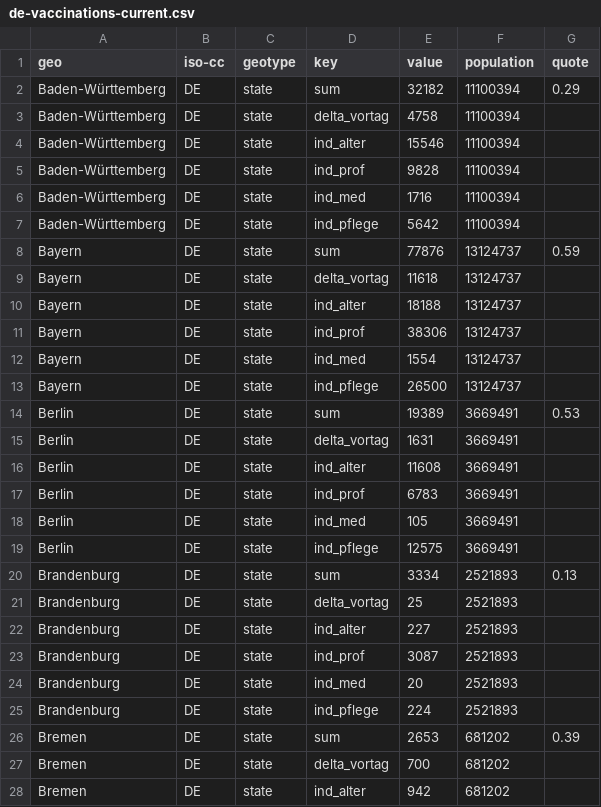
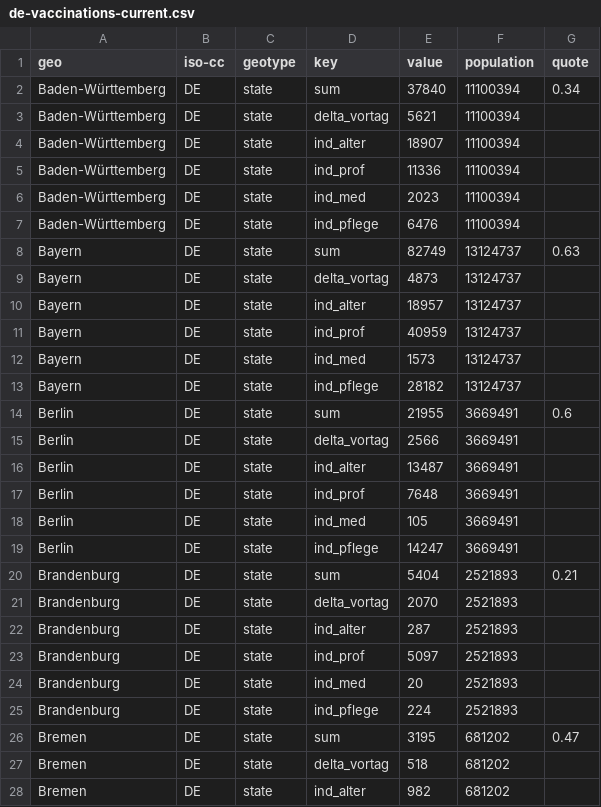
Before and after one commit to n0rdlicht/rki-vaccination-scraper, a CSV file: data/de-vaccinations-current.csv, drawn as a sheet; only a part is shown; the diff covers the shown part only.

```diff
--- a/data/de-vaccinations-current.csv
+++ b/data/de-vaccinations-current.csv
@@ -1,28 +1,28 @@
 geo,iso-cc,geotype,key,value,population,quote
-Baden-Württemberg,DE,state,sum,32182,11100394,0.29
-Baden-Württemberg,DE,state,delta_vortag,4758,11100394,
-Baden-Württemberg,DE,state,ind_alter,15546,11100394,
-Baden-Württemberg,DE,state,ind_prof,9828,11100394,
-Baden-Württemberg,DE,state,ind_med,1716,11100394,
-Baden-Württemberg,DE,state,ind_pflege,5642,11100394,
-Bayern,DE,state,sum,77876,13124737,0.59
-Bayern,DE,state,delta_vortag,11618,13124737,
-Bayern,DE,state,ind_alter,18188,13124737,
-Bayern,DE,state,ind_prof,38306,13124737,
-Bayern,DE,state,ind_med,1554,13124737,
-Bayern,DE,state,ind_pflege,26500,13124737,
-Berlin,DE,state,sum,19389,3669491,0.53
-Berlin,DE,state,delta_vortag,1631,3669491,
-Berlin,DE,state,ind_alter,11608,3669491,
-Berlin,DE,state,ind_prof,6783,3669491,
+Baden-Württemberg,DE,state,sum,37840,11100394,0.34
+Baden-Württemberg,DE,state,delta_vortag,5621,11100394,
+Baden-Württemberg,DE,state,ind_alter,18907,11100394,
+Baden-Württemberg,DE,state,ind_prof,11336,11100394,
+Baden-Württemberg,DE,state,ind_med,2023,11100394,
+Baden-Württemberg,DE,state,ind_pflege,6476,11100394,
+Bayern,DE,state,sum,82749,13124737,0.63
+Bayern,DE,state,delta_vortag,4873,13124737,
+Bayern,DE,state,ind_alter,18957,13124737,
+Bayern,DE,state,ind_prof,40959,13124737,
+Bayern,DE,state,ind_med,1573,13124737,
+Bayern,DE,state,ind_pflege,28182,13124737,
+Berlin,DE,state,sum,21955,3669491,0.6
+Berlin,DE,state,delta_vortag,2566,3669491,
+Berlin,DE,state,ind_alter,13487,3669491,
+Berlin,DE,state,ind_prof,7648,3669491,
 Berlin,DE,state,ind_med,105,3669491,
-Berlin,DE,state,ind_pflege,12575,3669491,
-Brandenburg,DE,state,sum,3334,2521893,0.13
-Brandenburg,DE,state,delta_vortag,25,2521893,
-Brandenburg,DE,state,ind_alter,227,2521893,
-Brandenburg,DE,state,ind_prof,3087,2521893,
+Berlin,DE,state,ind_pflege,14247,3669491,
+Brandenburg,DE,state,sum,5404,2521893,0.21
+Brandenburg,DE,state,delta_vortag,2070,2521893,
+Brandenburg,DE,state,ind_alter,287,2521893,
+Brandenburg,DE,state,ind_prof,5097,2521893,
 Brandenburg,DE,state,ind_med,20,2521893,
 Brandenburg,DE,state,ind_pflege,224,2521893,
-Bremen,DE,state,sum,2653,681202,0.39
-Bremen,DE,state,delta_vortag,700,681202,
-Bremen,DE,state,ind_alter,942,681202,
+Bremen,DE,state,sum,3195,681202,0.47
+Bremen,DE,state,delta_vortag,518,681202,
+Bremen,DE,state,ind_alter,982,681202,
```
Also changed, not shown: 86 edited cells elsewhere in this file, data/de-vaccinations.csv, 1 other file.
